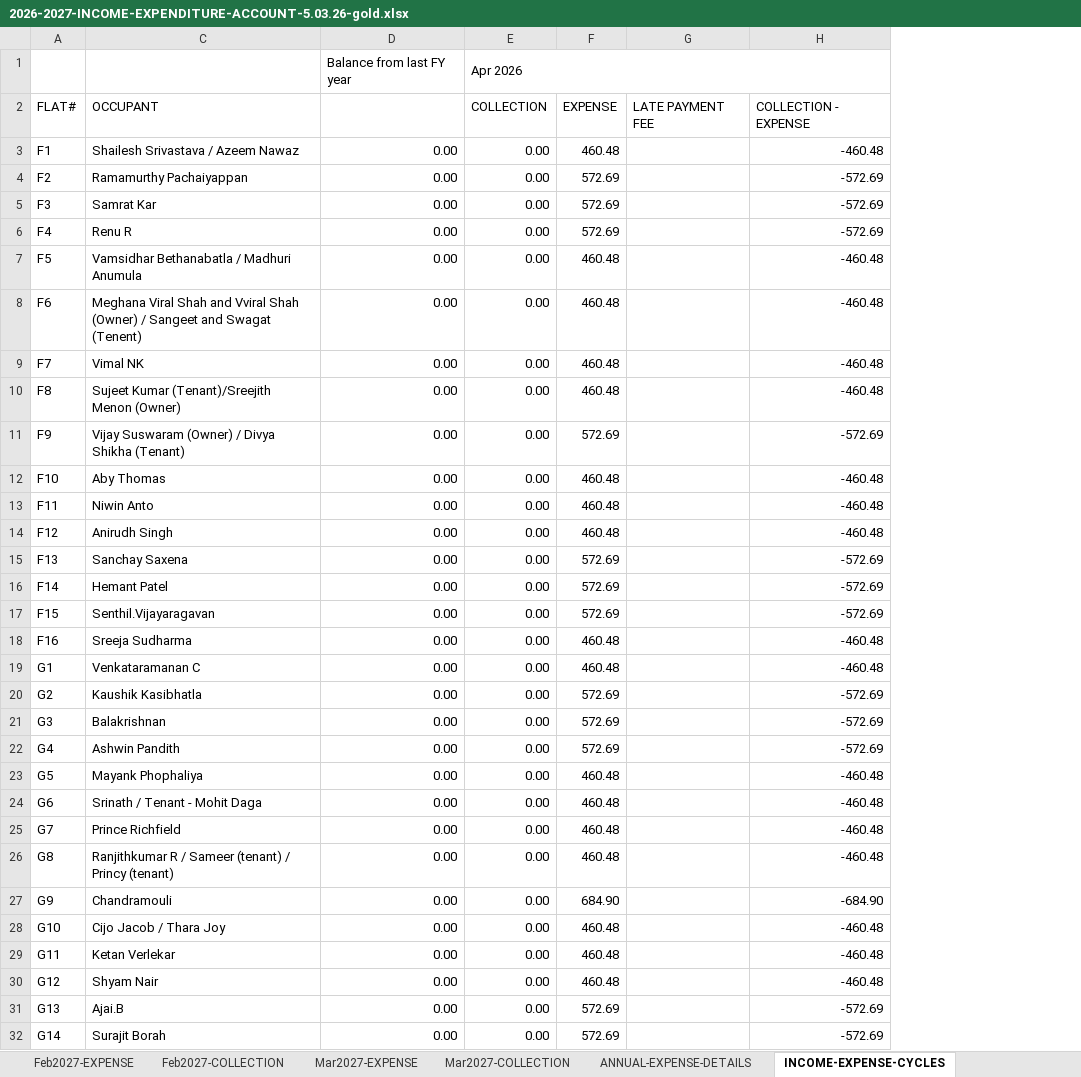
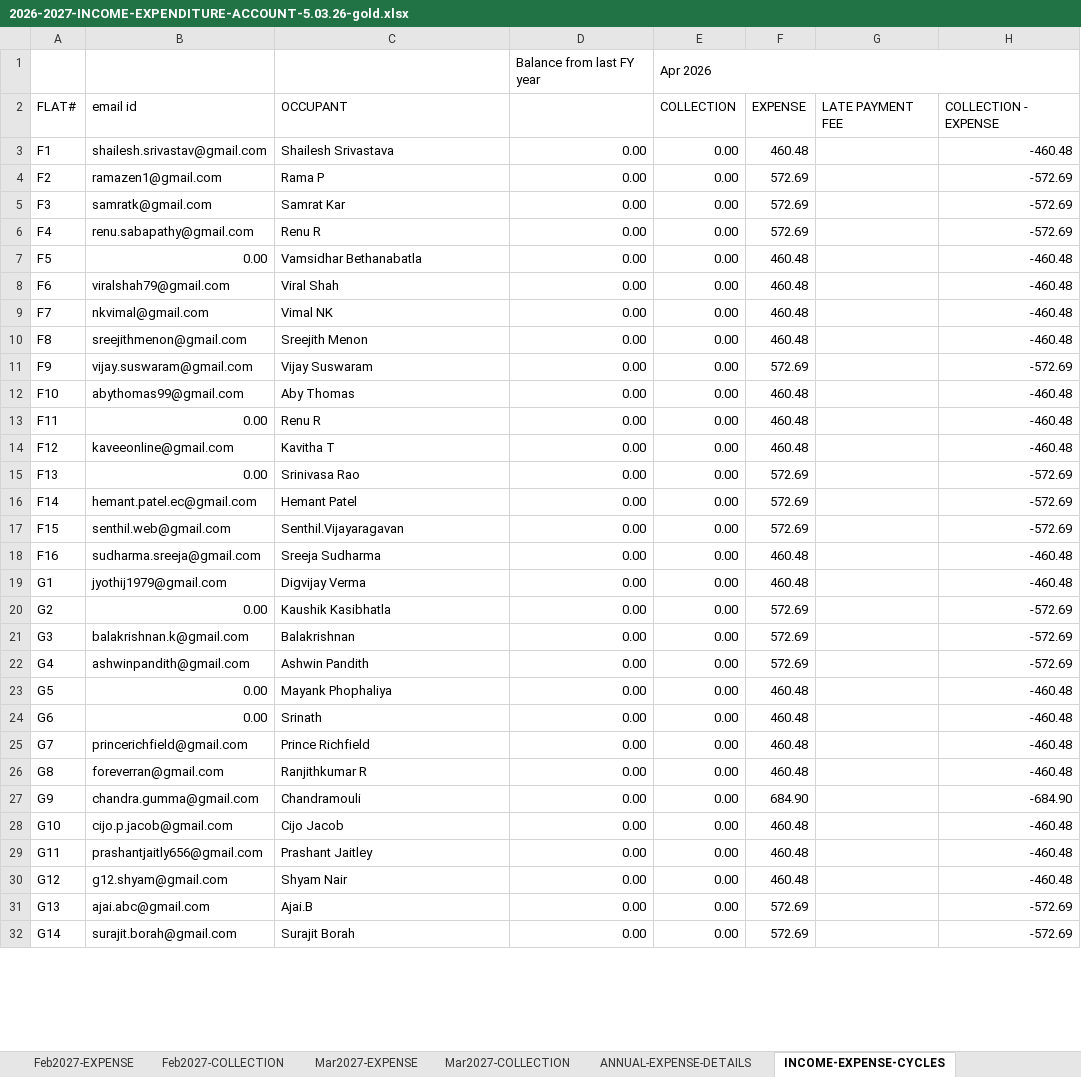
Before and after one commit to manapristine/manapristine, an Excel workbook: db/accounts/2026-2027-INCOME-EXPENDITURE-ACCOUNT-5.03.26-gold.xlsx, sheet INCOME-EXPENSE-CYCLES, drawn as a sheet; only a part is shown; values as stored, in another font and other column widths than the file's, no cell formats; conditional formats not drawn; the diff covers the shown part only; the diff names each change by its address in the sheet, - before the commit and + after, or states it on an @@ line.

Commit message:
init

```diff
--- a/db/accounts/2026-2027-INCOME-EXPENDITURE-ACCOUNT-5.03.26-gold.xlsx (sheet INCOME-EXPENSE-CYCLES)
+++ b/db/accounts/2026-2027-INCOME-EXPENDITURE-ACCOUNT-5.03.26-gold.xlsx (sheet INCOME-EXPENSE-CYCLES)
@@ column B unhidden, rows 2-32: email id | shailesh.srivastav@gmail.com | ramazen1@gmail.com | samratk@gmail.com | renu.sabapathy@gmail.com | 0.00 | viralshah79@gmail.com | nkvimal@gmail.com | sreejithmenon@gmail.com | vijay.suswaram@gmail.com | abythomas99@gmail.com | 0.00 | kaveeonline@gmail.com | 0.00 | hemant.patel.ec@gmail.com | senthil.web@gmail.com | sudharma.sreeja@gmail.com | jyothij1979@gmail.com | 0.00 | balakrishnan.k@gmail.com | ashwinpandith@gmail.com | 0.00 | 0.00 | princerichfield@gmail.com | foreverran@gmail.com | chandra.gumma@gmail.com | cijo.p.jacob@gmail.com | prashantjaitly656@gmail.com | g12.shyam@gmail.com | ajai.abc@gmail.com | surajit.borah@gmail.com @@
-C3: Shailesh Srivastava / Azeem Nawaz
+C3: Shailesh Srivastava
-C4: Ramamurthy Pachaiyappan
+C4: Rama P
-C7: Vamsidhar Bethanabatla / Madhuri Anumula
+C7: Vamsidhar Bethanabatla
-C8: Meghana Viral Shah and Vviral Shah (Owner) / Sangeet and Swagat (Tenent)
+C8: Viral Shah
-C10: Sujeet Kumar (Tenant)/Sreejith Menon (Owner)
+C10: Sreejith Menon
-C11: Vijay Suswaram (Owner) / Divya Shikha (Tenant)
+C11: Vijay Suswaram
-C13: Niwin Anto
+C13: Renu R
-C14: Anirudh Singh
+C14: Kavitha T
-C15: Sanchay Saxena
+C15: Srinivasa Rao
-C19: Venkataramanan C
+C19: Digvijay Verma
-C24: Srinath / Tenant - Mohit Daga
+C24: Srinath
-C26: Ranjithkumar R / Sameer (tenant) / Princy (tenant)
+C26: Ranjithkumar R
-C28: Cijo Jacob / Thara Joy
+C28: Cijo Jacob
-C29: Ketan Verlekar
+C29: Prashant Jaitley
```
Also changed, not shown: 18 edited cells elsewhere in this sheet, cell formats, formulas that keep their value.
